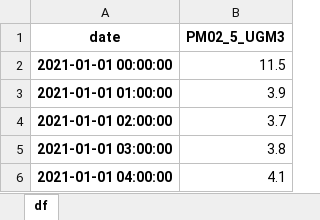
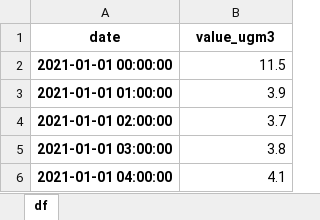
Before and after one commit to DANIELNAHUN/db_quality_air, an Excel workbook: DATA PROCESADA/Jose Pardo-PM2.5.xlsx, sheet df, drawn as a sheet; only a part is shown; values as stored, in another font and other column widths than the file's, no borders; the diff names each change by its address in the sheet, - before the commit and + after, or states it on an @@ line.

Commit message:
se generalizo el nombre de la segunda columna

```diff
--- a/DATA PROCESADA/Jose Pardo-PM2.5.xlsx (sheet df)
+++ b/DATA PROCESADA/Jose Pardo-PM2.5.xlsx (sheet df)
-B1: PM02_5_UGM3
+B1: value_ugm3
```
Also changed, not shown: DATA PROCESADA/Bolognesi-PM10.xlsx, DATA PROCESADA/Jose Pardo-PM10.xlsx, 4 other files.
